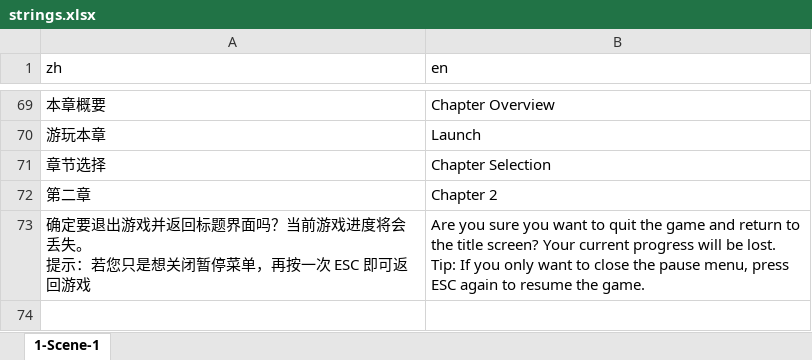
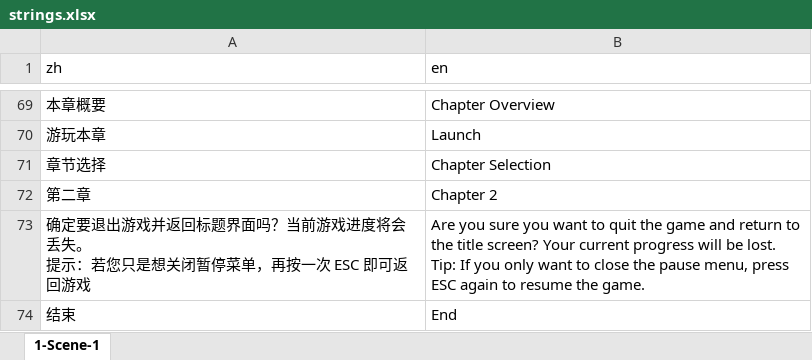
Before and after one commit to 0FFMIND/FYP, an Excel workbook: Assets/StreamingAssets/Localization/strings.xlsx, sheet 1-Scene-1, drawn as a sheet; only a part is shown, gaps mark what is left out; values as stored, in another font and other column widths than the file's, no borders; the diff names each change by its address in the sheet, - before the commit and + after, or states it on an @@ line.

```diff
--- a/Assets/StreamingAssets/Localization/strings.xlsx (sheet 1-Scene-1)
+++ b/Assets/StreamingAssets/Localization/strings.xlsx (sheet 1-Scene-1)
+row 74: 结束 | End
```
Also changed, not shown: 13 other files.
